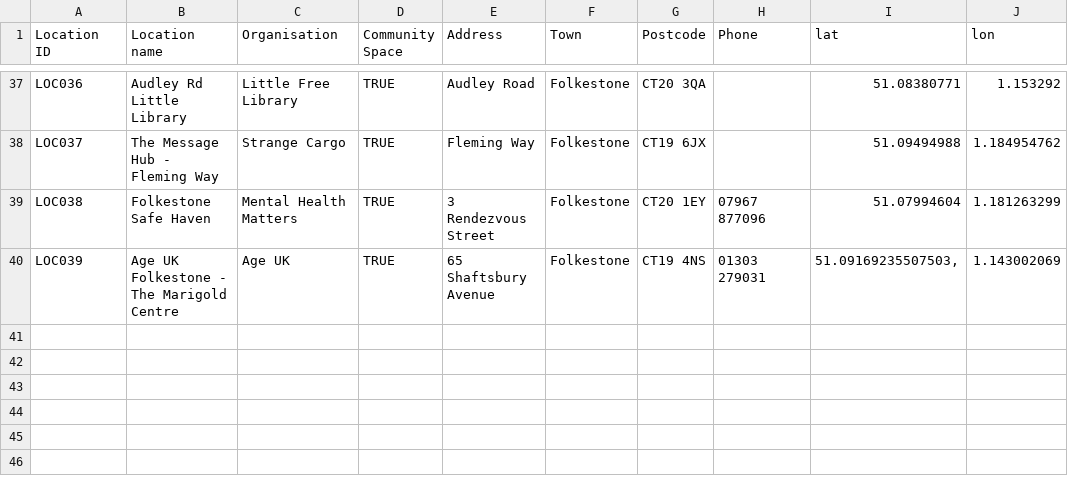
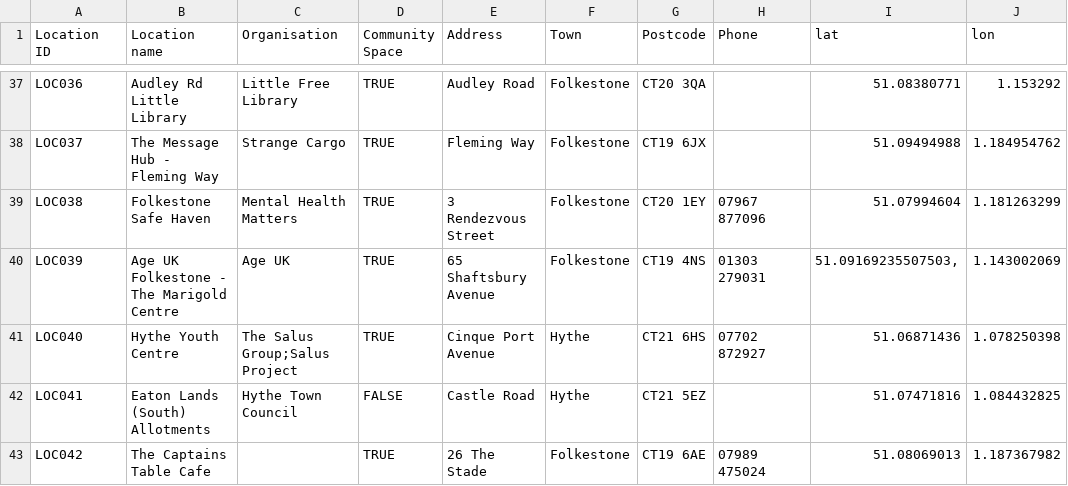
Before and after one commit to deelion/folkestone-hythe-community-directory, a CSV file: data/locations.csv, drawn as a sheet; only a part is shown, gaps mark what is left out; the diff names each change by its address in the sheet, - before the commit and + after, or states it on an @@ line.

```diff
--- a/data/locations.csv
+++ b/data/locations.csv
+row 41: LOC040 | Hythe Youth Centre | The Salus Group;Salus Project | TRUE | Cinque Port Avenue | Hythe | CT21 6HS | 07702 872927 | 51.06871436 | 1.078250398
+row 42: LOC041 | Eaton Lands (South) Allotments | Hythe Town Council | FALSE | Castle Road | Hythe | CT21 5EZ |  | 51.07471816 | 1.084432825
+row 43: LOC042 | The Captains Table Cafe |  | TRUE | 26 The Stade | Folkestone | CT19 6AE | 07989 475024 | 51.08069013 | 1.187367982
```
Also changed, not shown: data/organisations.csv, data/services.csv, 10 other files.
